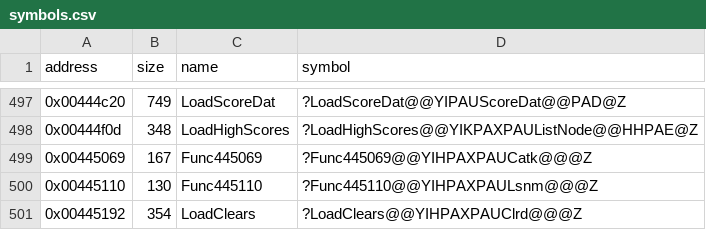
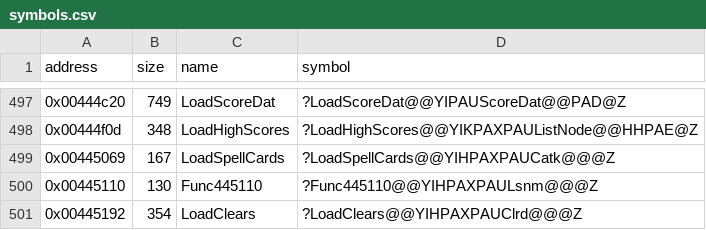
Before and after one commit to Cirno-Labs/th07, a CSV file: config/symbols.csv, drawn as a sheet; only a part is shown, gaps mark what is left out.

Commit message:
Decompile LoadSpellCards (0x445069)
Ported from th06 and named after it (it was Func445069). th07 wants
chunk version 1 and stops at a card number of 0x8d or more.

```diff
--- a/config/symbols.csv
+++ b/config/symbols.csv
@@ -498,3 +498,3 @@ address,size,name,symbol
 0x00444f0d,348,LoadHighScores,?LoadHighScores@@YIKPAXPAUListNode@@HHPAE@Z
-0x00445069,167,Func445069,?Func445069@@YIHPAXPAUCatk@@@Z
+0x00445069,167,LoadSpellCards,?LoadSpellCards@@YIHPAXPAUCatk@@@Z
 0x00445110,130,Func445110,?Func445110@@YIHPAXPAULsnm@@@Z
```
Also changed, not shown: 4 other files.
